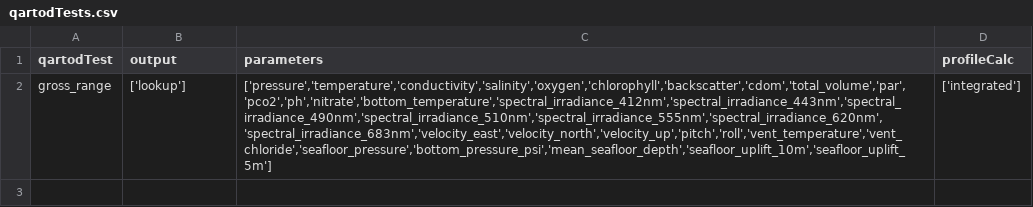
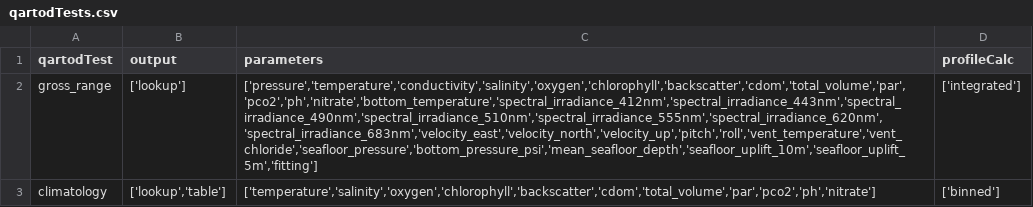
Before and after one commit to OOI-CabledArray/qartod, a CSV file: qartodTests.csv, drawn as a sheet; the diff names each change by its address in the sheet, - before the commit and + after, or states it on an @@ line.

```diff
--- a/qartodTests.csv
+++ b/qartodTests.csv
-C2 (parameters): ['pressure','temperature','conductivity','salinity','oxygen','chlorophyll','backscatter','cdom','total_volume','par','pco2','ph','nitrate','bottom_temperature','spectral_irradiance_412nm','spectral_irradiance_443nm','spectral_irradiance_490nm','spectral_irradiance_510nm','spectral_irradiance_555nm','spectral_irradiance_620nm','spectral_irradiance_683nm','velocity_east','velocity_north','velocity_up','pitch','roll','vent_temperature','vent_chloride','seafloor_pressure','bottom_pressure_psi','mean_seafloor_depth','seafloor_uplift_10m','seafloor_uplift_5m']
+C2 (parameters): ['pressure','temperature','conductivity','salinity','oxygen','chlorophyll','backscatter','cdom','total_volume','par','pco2','ph','nitrate','bottom_temperature','spectral_irradiance_412nm','spectral_irradiance_443nm','spectral_irradiance_490nm','spectral_irradiance_510nm','spectral_irradiance_555nm','spectral_irradiance_620nm','spectral_irradiance_683nm','velocity_east','velocity_north','velocity_up','pitch','roll','vent_temperature','vent_chloride','seafloor_pressure','bottom_pressure_psi','mean_seafloor_depth','seafloor_uplift_10m','seafloor_uplift_5m','fitting']
+row 3: climatology | ['lookup','table'] | ['temperature','salinity','oxygen','chlorophyll','backscatter','cdom','total_volume','par','pco2','ph','nitrate'] | ['binned']
```
Also changed, not shown: parameterMap.csv, 1 other file.
